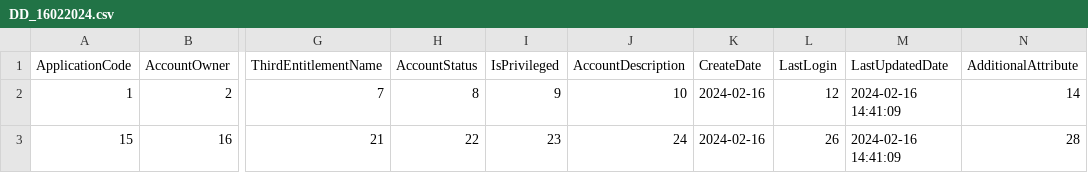
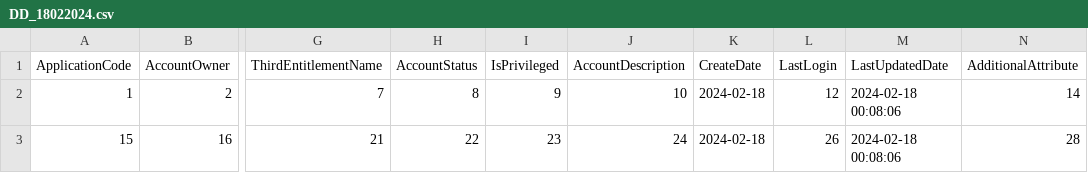
Before and after one commit to TaakJ/convert_files, a CSV file: tmp/log/DD_18022024.csv (was tmp/log/DD_16022024.csv), drawn as a sheet; only a part is shown, gaps mark what is left out; the diff names each change by its address in the sheet, - before the commit and + after, or states it on an @@ line.

```diff
--- a/tmp/log/DD_16022024.csv
+++ b/tmp/log/DD_18022024.csv
-K2:K3 (CreateDate): 2024-02-16
+K2:K3 (CreateDate): 2024-02-18
-M2:M3 (LastUpdatedDate): 2024-02-16 14:41:09
+M2:M3 (LastUpdatedDate): 2024-02-18 00:08:06
```
Also changed, not shown: 2 other files.
